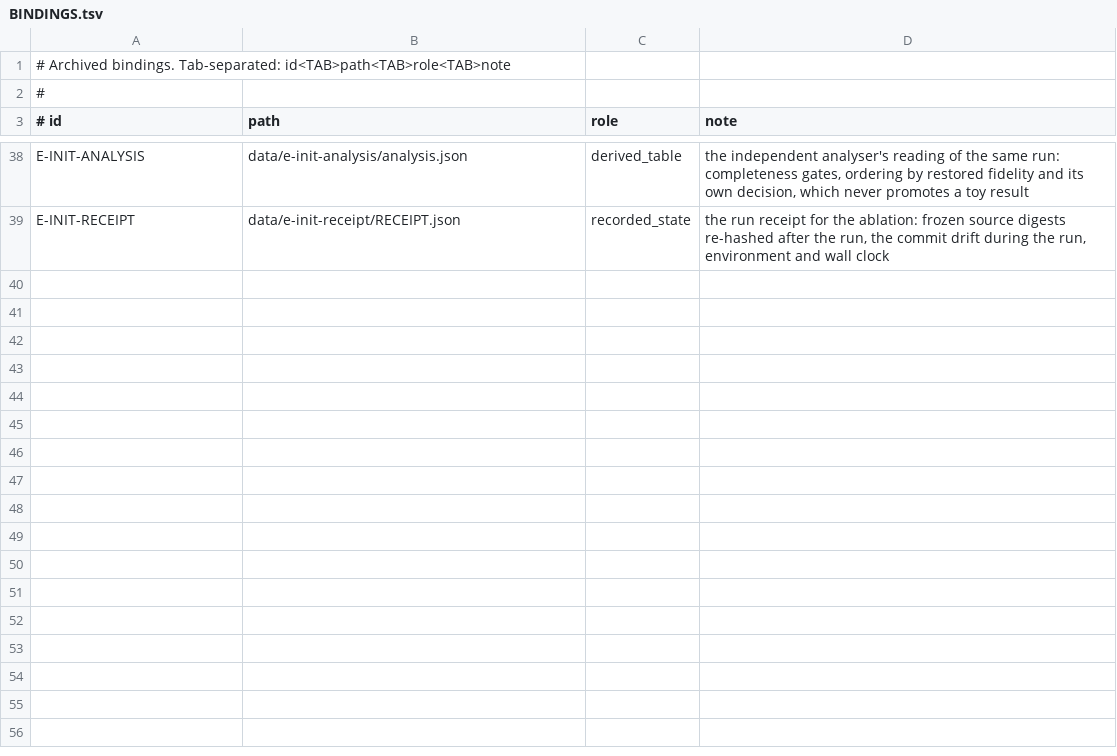
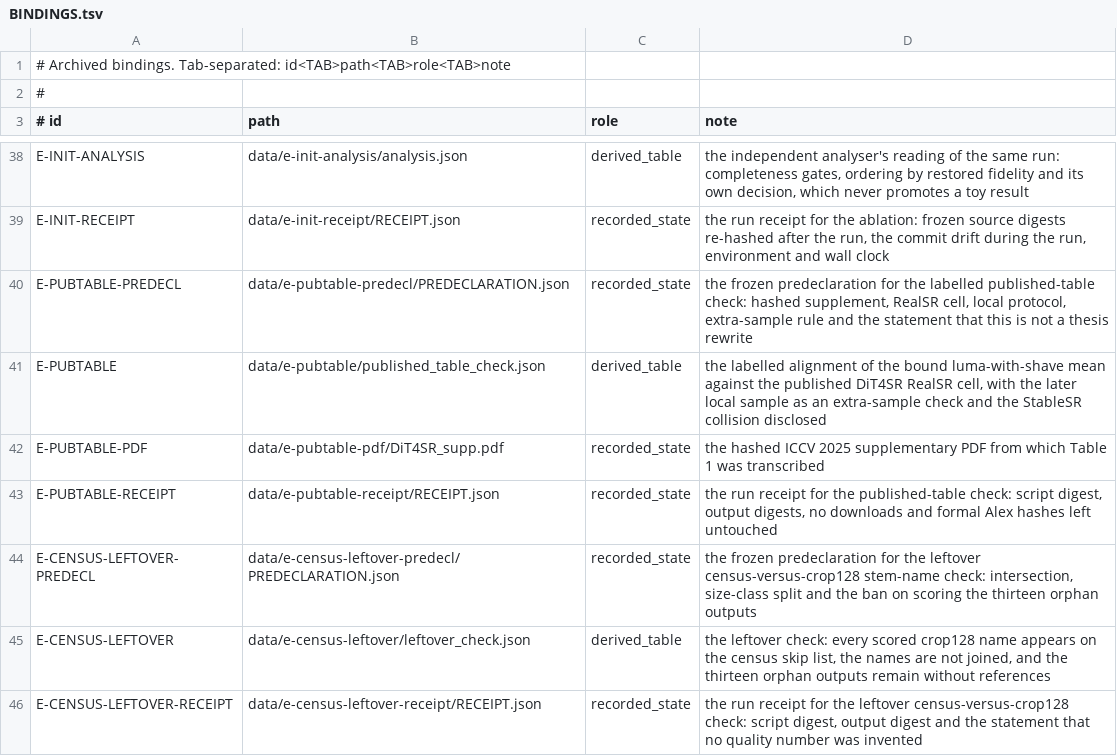
Before and after one commit to PeterPonyu/trivial-arm-restoration-audit, a TSV file: paper/evidence/BINDINGS.tsv, drawn as a sheet; only a part is shown, gaps mark what is left out; the diff names each change by its address in the sheet, - before the commit and + after, or states it on an @@ line.

```diff
--- a/paper/evidence/BINDINGS.tsv
+++ b/paper/evidence/BINDINGS.tsv
+row 40: E-PUBTABLE-PREDECL | data/e-pubtable-predecl/PREDECLARATION.json | recorded_state | the frozen predeclaration for the labelled published-table check: hashed supplement, RealSR cell, local protocol, extra-sample rule and the statement that this is not a thesis rewrite
+row 41: E-PUBTABLE | data/e-pubtable/published_table_check.json | derived_table | the labelled alignment of the bound luma-with-shave mean against the published DiT4SR RealSR cell, with the later local sample as an extra-sample check and the StableSR collision disclosed
+row 42: E-PUBTABLE-PDF | data/e-pubtable-pdf/DiT4SR_supp.pdf | recorded_state | the hashed ICCV 2025 supplementary PDF from which Table 1 was transcribed
+row 43: E-PUBTABLE-RECEIPT | data/e-pubtable-receipt/RECEIPT.json | recorded_state | the run receipt for the published-table check: script digest, output digests, no downloads and formal Alex hashes left untouched
+row 44: E-CENSUS-LEFTOVER-PREDECL | data/e-census-leftover-predecl/PREDECLARATION.json | recorded_state | the frozen predeclaration for the leftover census-versus-crop128 stem-name check: intersection, size-class split and the ban on scoring the thirteen orphan outputs
+row 45: E-CENSUS-LEFTOVER | data/e-census-leftover/leftover_check.json | derived_table | the leftover check: every scored crop128 name appears on the census skip list, the names are not joined, and the thirteen orphan outputs remain without references
+row 46: E-CENSUS-LEFTOVER-RECEIPT | data/e-census-leftover-receipt/RECEIPT.json | recorded_state | the run receipt for the leftover census-versus-crop128 check: script digest, output digest and the statement that no quality number was invented
```
Also changed, not shown: 16 other files.
